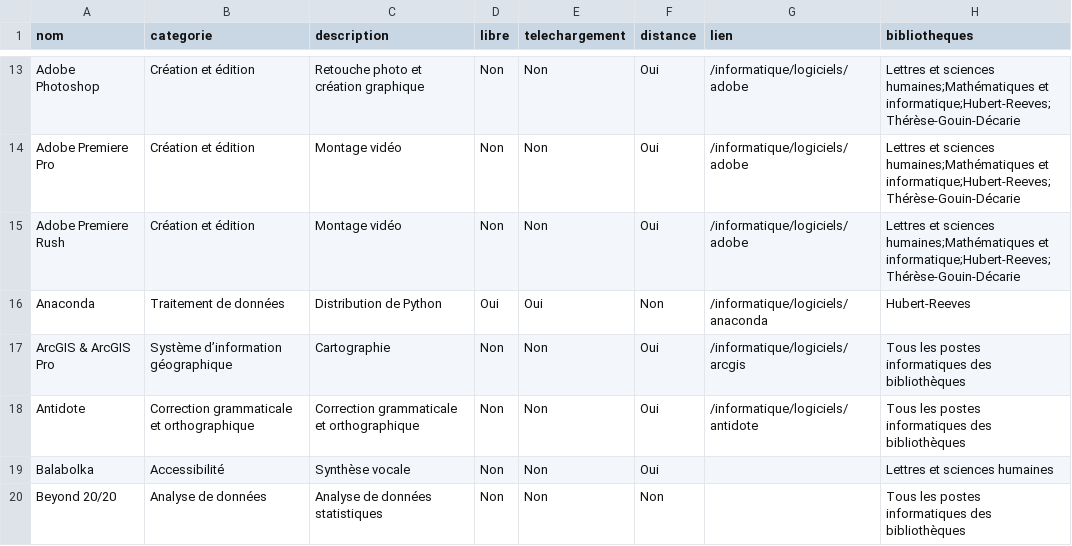
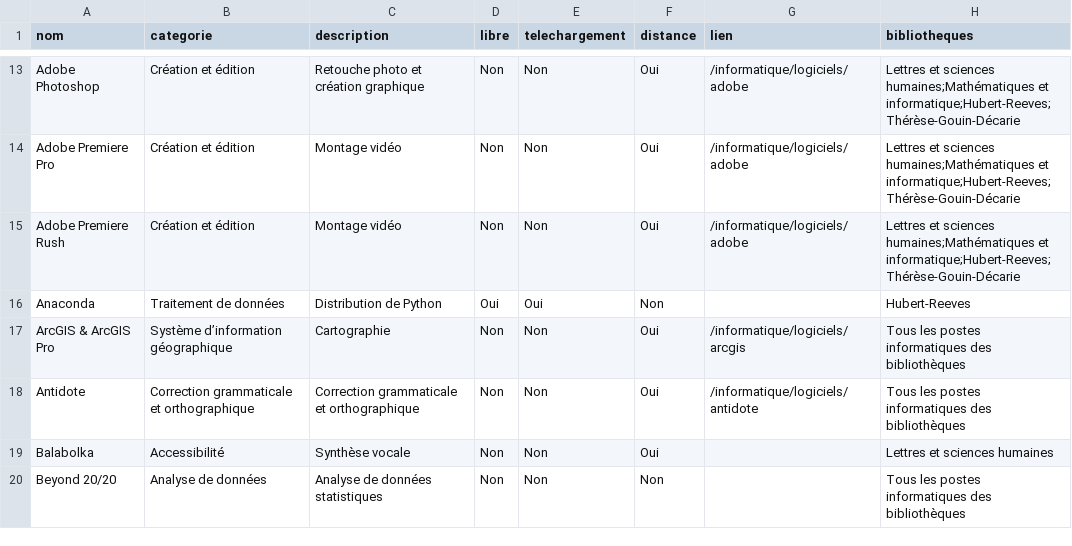
Before and after one commit to bibudem/techno, a CSV file: static/data/logiciels.csv, drawn as a sheet; only a part is shown, gaps mark what is left out.

Commit message:
Ajout d'information dans la section logiciels

```diff
--- a/static/data/logiciels.csv
+++ b/static/data/logiciels.csv
@@ -15,3 +15,3 @@ Adobe Premiere Pro,Création et édition,Montage vidéo,Non,Non,Oui,/informatiqu
 Adobe Premiere Rush,Création et édition,Montage vidéo,Non,Non,Oui,/informatique/logiciels/adobe,Lettres et sciences humaines;Mathématiques et informatique;Hubert-Reeves;Thérèse-Gouin-Décarie
-Anaconda,Traitement de données,Distribution de Python,Oui,Oui,Non,/informatique/logiciels/anaconda,Hubert-Reeves
+Anaconda,Traitement de données,Distribution de Python,Oui,Oui,Non,,Hubert-Reeves
 ArcGIS & ArcGIS Pro,Système dʼinformation géographique,Cartographie,Non,Non,Oui,/informatique/logiciels/arcgis,Tous les postes informatiques des bibliothèques
```
Also changed, not shown: 6 other files.
